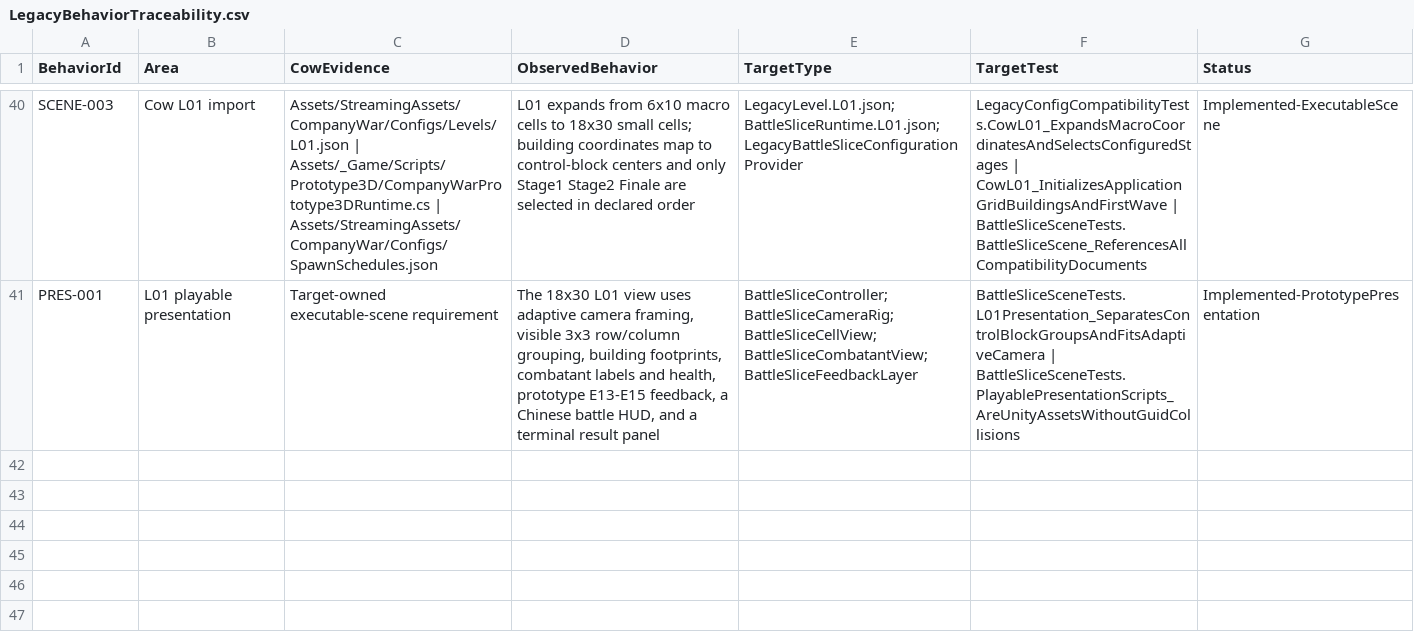
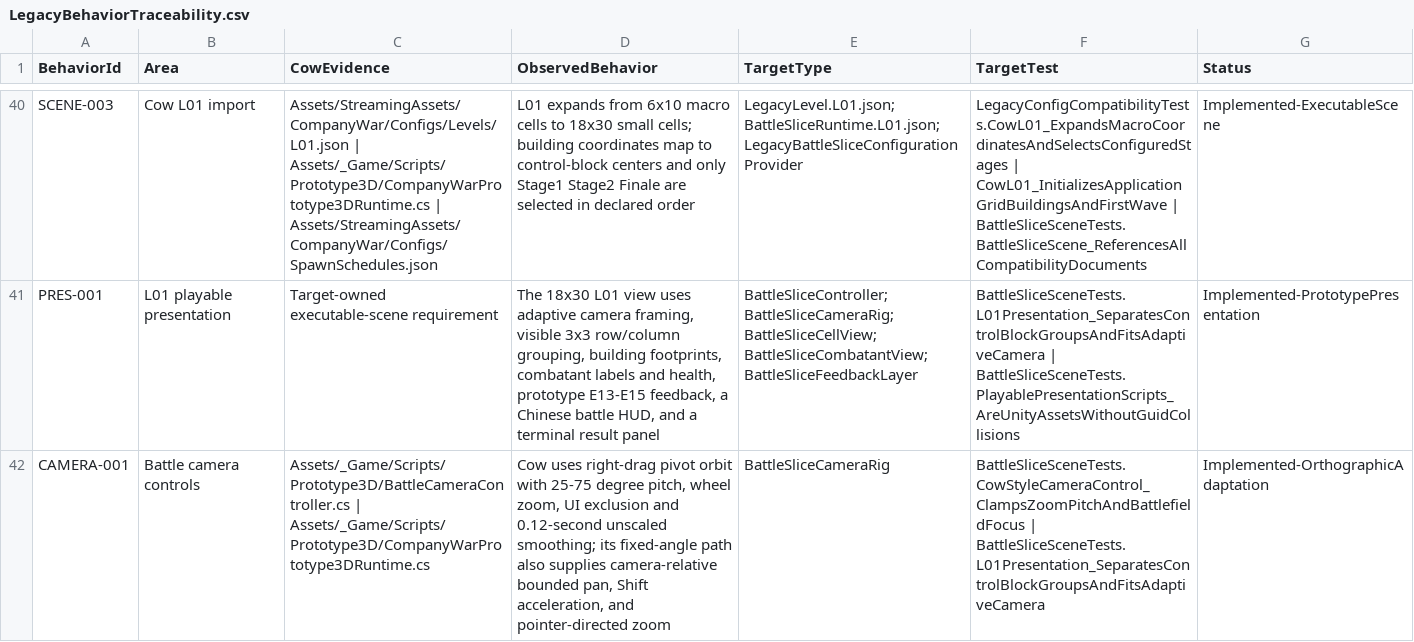
Before and after one commit to Arain520/Company-War-RE, a CSV file: Migration/Specifications/LegacyBehaviorTraceability.csv, drawn as a sheet; only a part is shown, gaps mark what is left out; the diff names each change by its address in the sheet, - before the commit and + after, or states it on an @@ line.

```diff
--- a/Migration/Specifications/LegacyBehaviorTraceability.csv
+++ b/Migration/Specifications/LegacyBehaviorTraceability.csv
+row 42: CAMERA-001 | Battle camera controls | Assets/_Game/Scripts/Prototype3D/BattleCameraController.cs | Assets/_Game/Scripts/Prototype3D/CompanyWarPrototype3DRuntime.cs | Cow uses right-drag pivot orbit with 25-75 degree pitch, wheel zoom, UI exclusion and 0.12-second unscaled smoothing; its fixed-angle path also supplies camera-relative bounded pan, Shift acceleration, and pointer-directed zoom | BattleSliceCameraRig | BattleSliceSceneTests.CowStyleCameraControl_ClampsZoomPitchAndBattlefieldFocus | BattleSliceSceneTests.L01Presentation_SeparatesControlBlockGroupsAndFitsAdaptiveCamera | Implemented-OrthographicAdaptation
```
Also changed, not shown: Migration/Specifications/SourceEvidenceHashes.csv, 6 other files.
